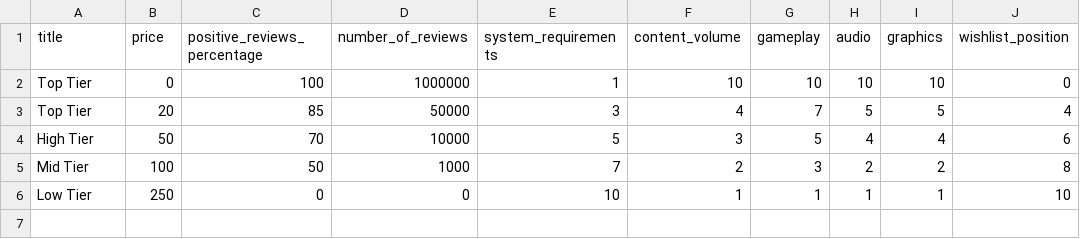
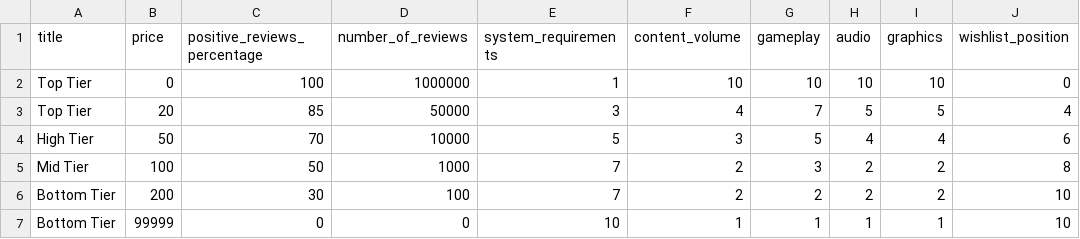
Before and after one commit to Garbarkozaurus/put-DA-project1, a CSV file: data/etrib_classes.csv, drawn as a sheet.

Commit message:
Last notebook changes
Tweaked the etrib classes once more (split Bottom Tier into two
boundaries for more varied results). Added an alternative sorting when
all weights except the price are low.

```diff
--- a/data/etrib_classes.csv
+++ b/data/etrib_classes.csv
@@ -5,2 +5,3 @@ High Tier,50,70,10000,5,3,5,4,4,6
 Mid Tier,100,50,1000,7,2,3,2,2,8
-Low Tier,250,0,0,10,1,1,1,1,10
+Bottom Tier,200,30,100,7,2,2,2,2,10
+Bottom Tier,99999,0,0,10,1,1,1,1,10
```
Also changed, not shown: 1 other file.
